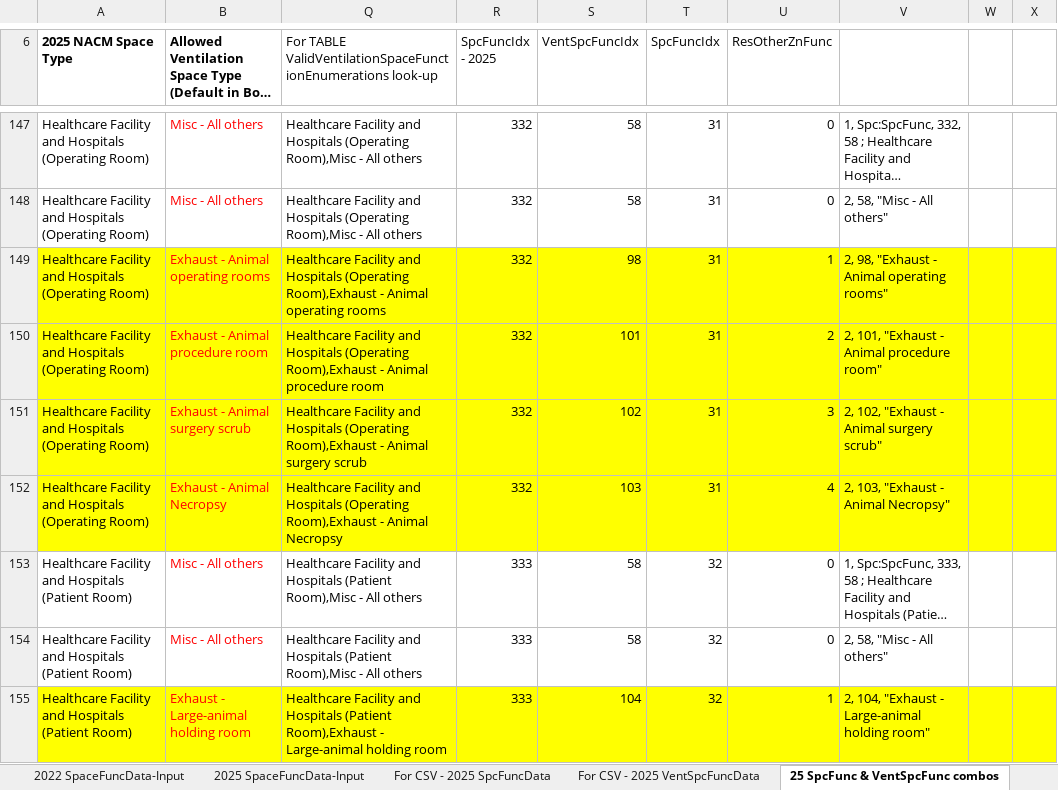
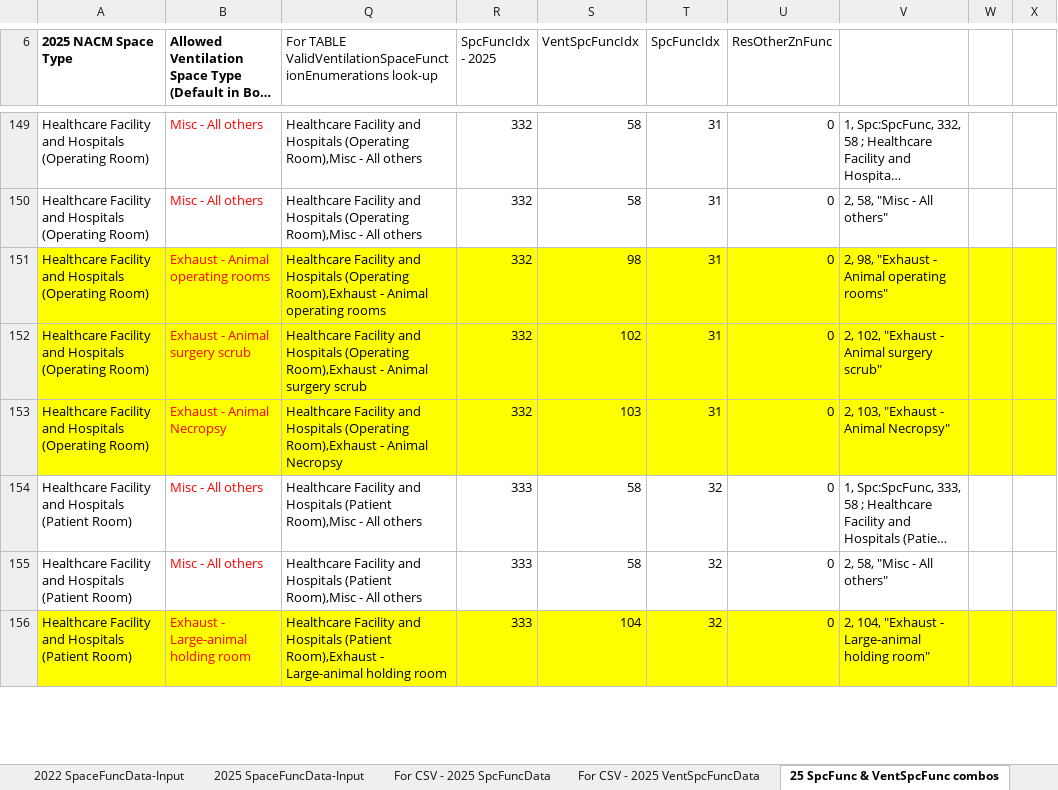
Before and after one commit to joesinger12/Test-Mirror-Workflow, an Excel workbook: Documentation/T24N/Appendix_5.4A_SpaceUseData-T24N-2025.xlsx, sheet 25 SpcFunc & VentSpcFunc combos, drawn as a sheet; only a part is shown, gaps mark what is left out; long unchanged cells end in …; values as stored, in another font and other column widths than the file's, no borders; conditional formats not drawn; removed rows and columns are numbered as before the commit, all else as after; the diff covers the shown part only; the diff names each change by its address in the sheet, - before the commit and + after, or states it on an @@ line.

Commit message:
SVN (com) commit #8778 by jireh360       Ticket 3643 T24-2025 Update: Ventilation Requirement Update

```diff
--- a/Documentation/T24N/Appendix_5.4A_SpaceUseData-T24N-2025.xlsx (sheet 25 SpcFunc & VentSpcFunc combos)
+++ b/Documentation/T24N/Appendix_5.4A_SpaceUseData-T24N-2025.xlsx (sheet 25 SpcFunc & VentSpcFunc combos)
-U151 (ResOtherZnFunc): 1
+U151 (ResOtherZnFunc): 0
-row 150: Healthcare Facility and Hospitals (Operating Room) | Exhaust - Animal procedure room | Healthcare Facility and Hospitals (Operating Room),Exhaust - Animal procedure room | 332 | 101 | 31 | 2 | 2, 101, "Exhaust - Animal procedure room"
-U152 (ResOtherZnFunc): 3
+U152 (ResOtherZnFunc): 0
-U153 (ResOtherZnFunc): 4
+U153 (ResOtherZnFunc): 0
-U156 (ResOtherZnFunc): 1
+U156 (ResOtherZnFunc): 0
```
Also changed, not shown: 2 added rows and 4 edited cells elsewhere in this sheet, formulas that keep their value, hidden cells, 2 other files.
